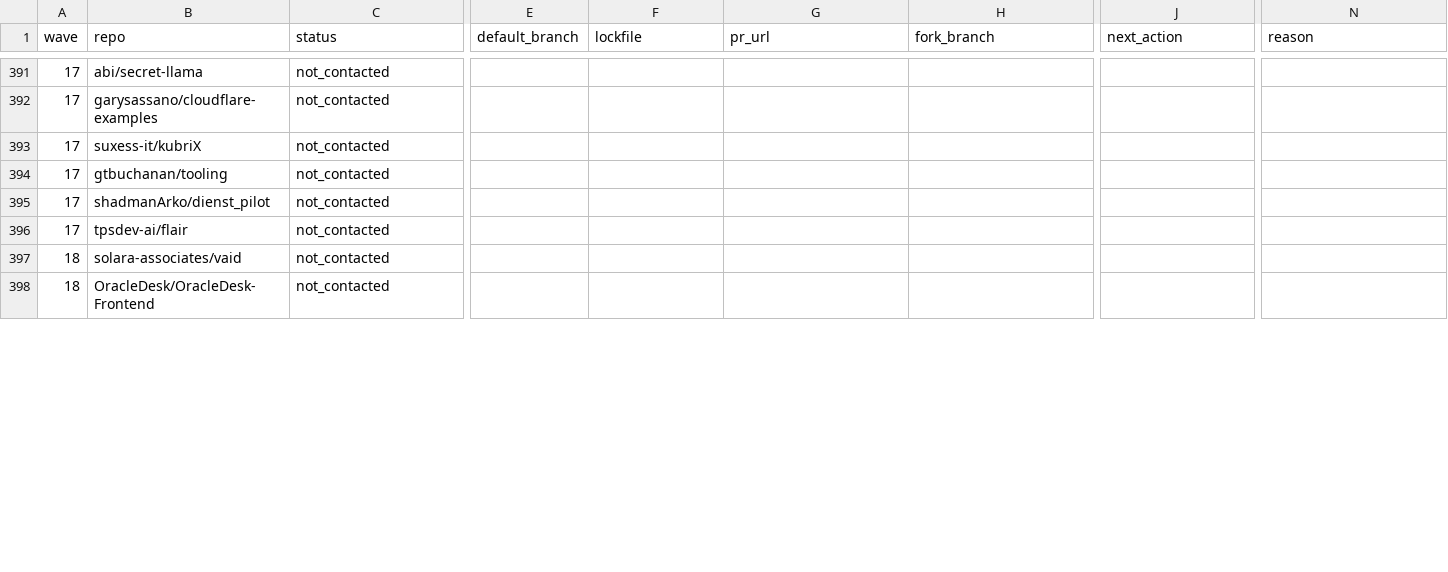
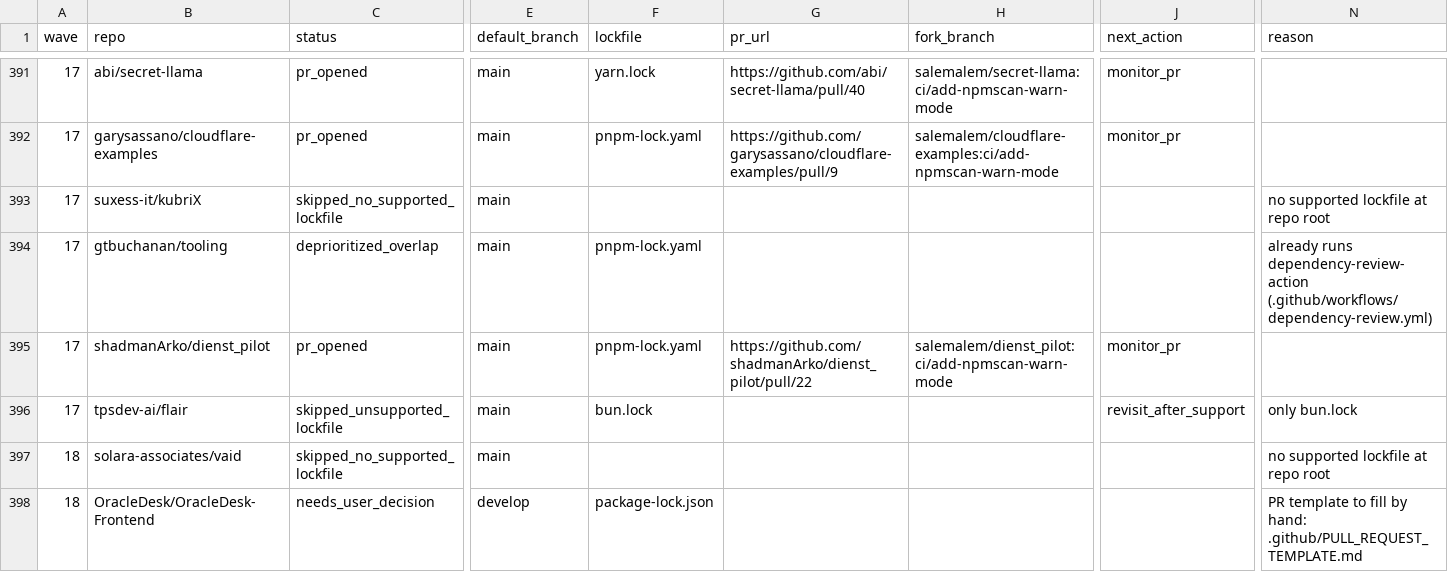
Before and after one commit to NPMscan/npmscan-action, a CSV file: outreach/tracker.csv, drawn as a sheet; only a part is shown, gaps mark what is left out; the diff covers the shown part only; the diff names each change by its address in the sheet, - before the commit and + after, or states it on an @@ line.

```diff
--- a/outreach/tracker.csv
+++ b/outreach/tracker.csv
-C391:C392 (status): not_contacted
+C391:C392 (status): pr_opened
-E391:E397 (default_branch): (empty)
+E391:E397 (default_branch): main
-F391 (lockfile): (empty)
+F391 (lockfile): yarn.lock
-G391 (pr_url): (empty)
+G391 (pr_url): https://github.com/abi/secret-llama/pull/40
-H391 (fork_branch): (empty)
+H391 (fork_branch): salemalem/secret-llama:ci/add-npmscan-warn-mode
-J391:J392 (next_action): (empty)
+J391:J392 (next_action): monitor_pr
-F392 (lockfile): (empty)
+F392 (lockfile): pnpm-lock.yaml
-G392 (pr_url): (empty)
+G392 (pr_url): https://github.com/garysassano/cloudflare-examples/pull/9
-H392 (fork_branch): (empty)
+H392 (fork_branch): salemalem/cloudflare-examples:ci/add-npmscan-warn-mode
-C393 (status): not_contacted
+C393 (status): skipped_no_supported_lockfile
-N393 (reason): (empty)
+N393 (reason): no supported lockfile at repo root
-C394 (status): not_contacted
+C394 (status): deprioritized_overlap
-F394:F395 (lockfile): (empty)
+F394:F395 (lockfile): pnpm-lock.yaml
-N394 (reason): (empty)
+N394 (reason): already runs dependency-review-action (.github/workflows/dependency-review.yml)
-C395 (status): not_contacted
+C395 (status): pr_opened
-G395 (pr_url): (empty)
+G395 (pr_url): https://github.com/shadmanArko/dienst_pilot/pull/22
-H395 (fork_branch): (empty)
+H395 (fork_branch): salemalem/dienst_pilot:ci/add-npmscan-warn-mode
-J395 (next_action): (empty)
+J395 (next_action): monitor_pr
-C396 (status): not_contacted
+C396 (status): skipped_unsupported_lockfile
-F396 (lockfile): (empty)
+F396 (lockfile): bun.lock
-J396 (next_action): (empty)
+J396 (next_action): revisit_after_support
-N396 (reason): (empty)
+N396 (reason): only bun.lock
-C397 (status): not_contacted
+C397 (status): skipped_no_supported_lockfile
-N397 (reason): (empty)
+N397 (reason): no supported lockfile at repo root
-C398 (status): not_contacted
+C398 (status): needs_user_decision
-E398 (default_branch): (empty)
+E398 (default_branch): develop
-F398 (lockfile): (empty)
+F398 (lockfile): package-lock.json
-N398 (reason): (empty)
+N398 (reason): PR template to fill by hand: .github/PULL_REQUEST_TEMPLATE.md
```
Also changed, not shown: 71 edited cells elsewhere in this file.
